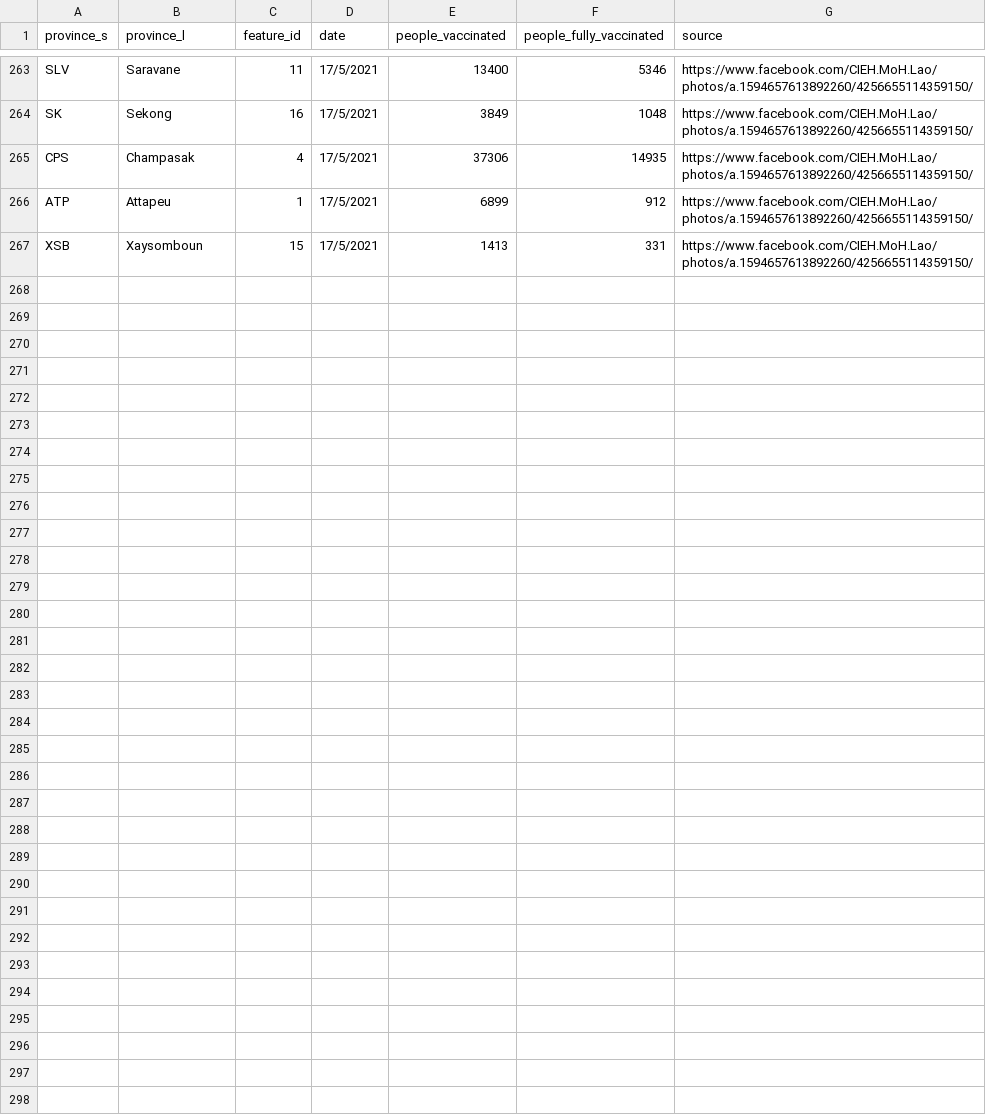
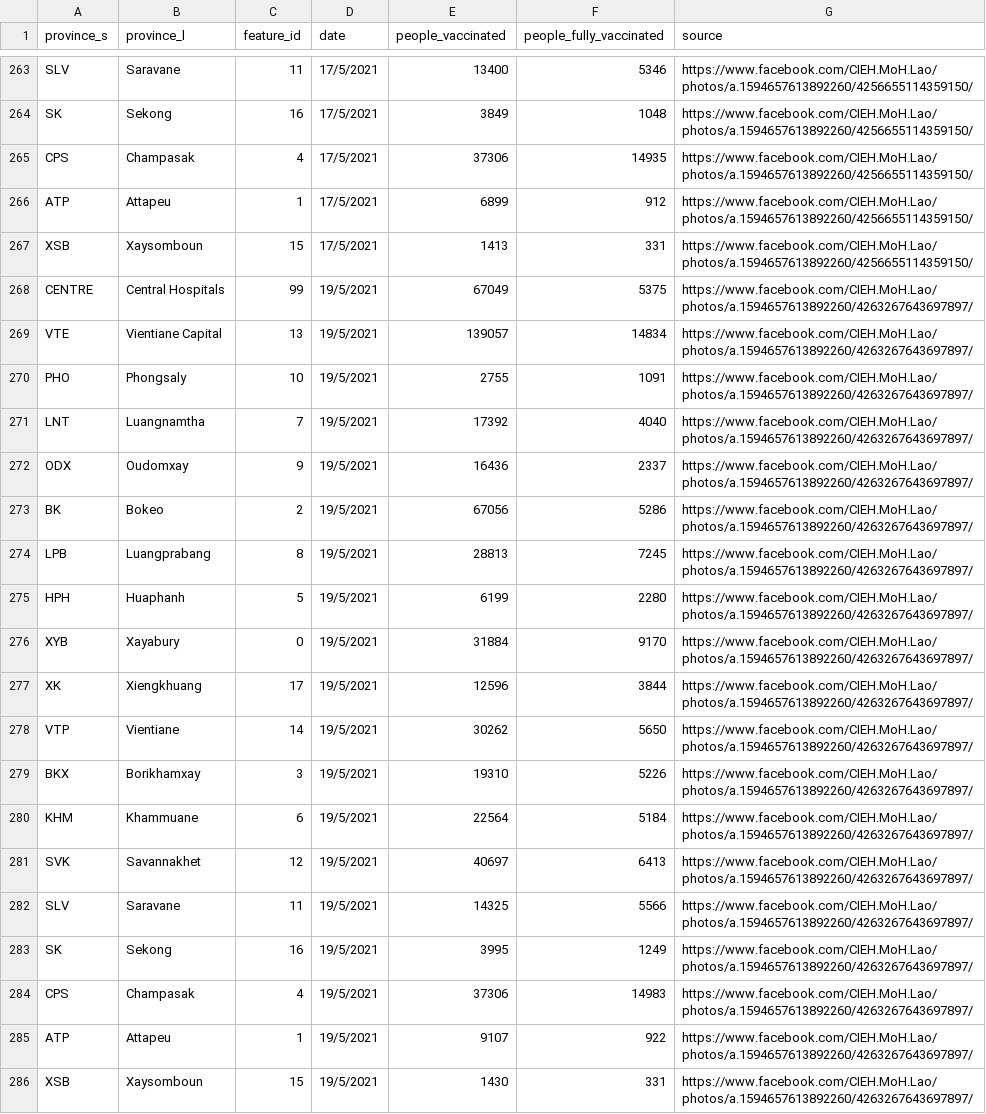
Before and after one commit to douangtavanh/covid-19-data-laos, a CSV file: data/vaccinnation_data_laos_provincial.csv, drawn as a sheet; only a part is shown, gaps mark what is left out; the diff names each change by its address in the sheet, - before the commit and + after, or states it on an @@ line.

Commit message:
update vaccinated data

```diff
--- a/data/vaccinnation_data_laos_provincial.csv
+++ b/data/vaccinnation_data_laos_provincial.csv
+row 268: CENTRE | Central Hospitals | 99 | 19/5/2021 | 67049 | 5375 | https://www.facebook.com/CIEH.MoH.Lao/photos/a.1594657613892260/4263267643697897/
+row 269: VTE | Vientiane Capital | 13 | 19/5/2021 | 139057 | 14834 | https://www.facebook.com/CIEH.MoH.Lao/photos/a.1594657613892260/4263267643697897/
+row 270: PHO | Phongsaly | 10 | 19/5/2021 | 2755 | 1091 | https://www.facebook.com/CIEH.MoH.Lao/photos/a.1594657613892260/4263267643697897/
+row 271: LNT | Luangnamtha | 7 | 19/5/2021 | 17392 | 4040 | https://www.facebook.com/CIEH.MoH.Lao/photos/a.1594657613892260/4263267643697897/
+row 272: ODX | Oudomxay | 9 | 19/5/2021 | 16436 | 2337 | https://www.facebook.com/CIEH.MoH.Lao/photos/a.1594657613892260/4263267643697897/
+row 273: BK | Bokeo | 2 | 19/5/2021 | 67056 | 5286 | https://www.facebook.com/CIEH.MoH.Lao/photos/a.1594657613892260/4263267643697897/
+row 274: LPB | Luangprabang | 8 | 19/5/2021 | 28813 | 7245 | https://www.facebook.com/CIEH.MoH.Lao/photos/a.1594657613892260/4263267643697897/
+row 275: HPH | Huaphanh | 5 | 19/5/2021 | 6199 | 2280 | https://www.facebook.com/CIEH.MoH.Lao/photos/a.1594657613892260/4263267643697897/
+row 276: XYB | Xayabury | 0 | 19/5/2021 | 31884 | 9170 | https://www.facebook.com/CIEH.MoH.Lao/photos/a.1594657613892260/4263267643697897/
+row 277: XK | Xiengkhuang | 17 | 19/5/2021 | 12596 | 3844 | https://www.facebook.com/CIEH.MoH.Lao/photos/a.1594657613892260/4263267643697897/
+row 278: VTP | Vientiane | 14 | 19/5/2021 | 30262 | 5650 | https://www.facebook.com/CIEH.MoH.Lao/photos/a.1594657613892260/4263267643697897/
+row 279: BKX | Borikhamxay | 3 | 19/5/2021 | 19310 | 5226 | https://www.facebook.com/CIEH.MoH.Lao/photos/a.1594657613892260/4263267643697897/
+row 280: KHM | Khammuane | 6 | 19/5/2021 | 22564 | 5184 | https://www.facebook.com/CIEH.MoH.Lao/photos/a.1594657613892260/4263267643697897/
+row 281: SVK | Savannakhet | 12 | 19/5/2021 | 40697 | 6413 | https://www.facebook.com/CIEH.MoH.Lao/photos/a.1594657613892260/4263267643697897/
+row 282: SLV | Saravane | 11 | 19/5/2021 | 14325 | 5566 | https://www.facebook.com/CIEH.MoH.Lao/photos/a.1594657613892260/4263267643697897/
+row 283: SK | Sekong | 16 | 19/5/2021 | 3995 | 1249 | https://www.facebook.com/CIEH.MoH.Lao/photos/a.1594657613892260/4263267643697897/
+row 284: CPS | Champasak | 4 | 19/5/2021 | 37306 | 14983 | https://www.facebook.com/CIEH.MoH.Lao/photos/a.1594657613892260/4263267643697897/
+row 285: ATP | Attapeu | 1 | 19/5/2021 | 9107 | 922 | https://www.facebook.com/CIEH.MoH.Lao/photos/a.1594657613892260/4263267643697897/
+row 286: XSB | Xaysomboun | 15 | 19/5/2021 | 1430 | 331 | https://www.facebook.com/CIEH.MoH.Lao/photos/a.1594657613892260/4263267643697897/
```
Also changed, not shown: 1 other file.
